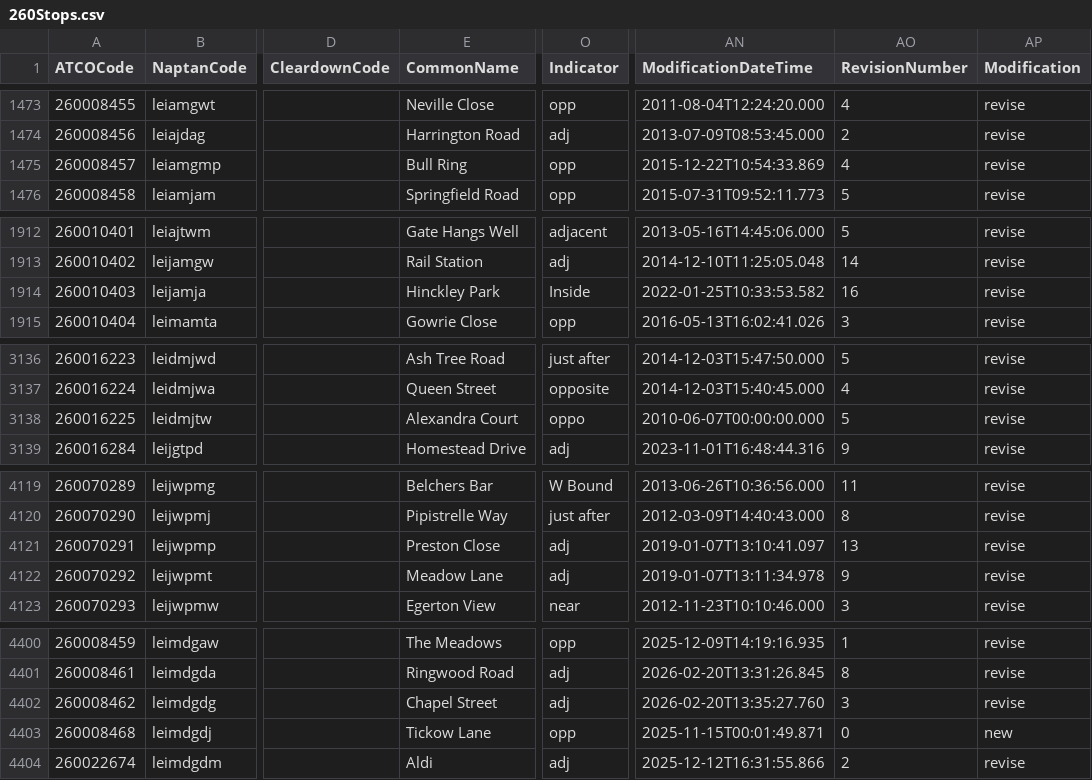
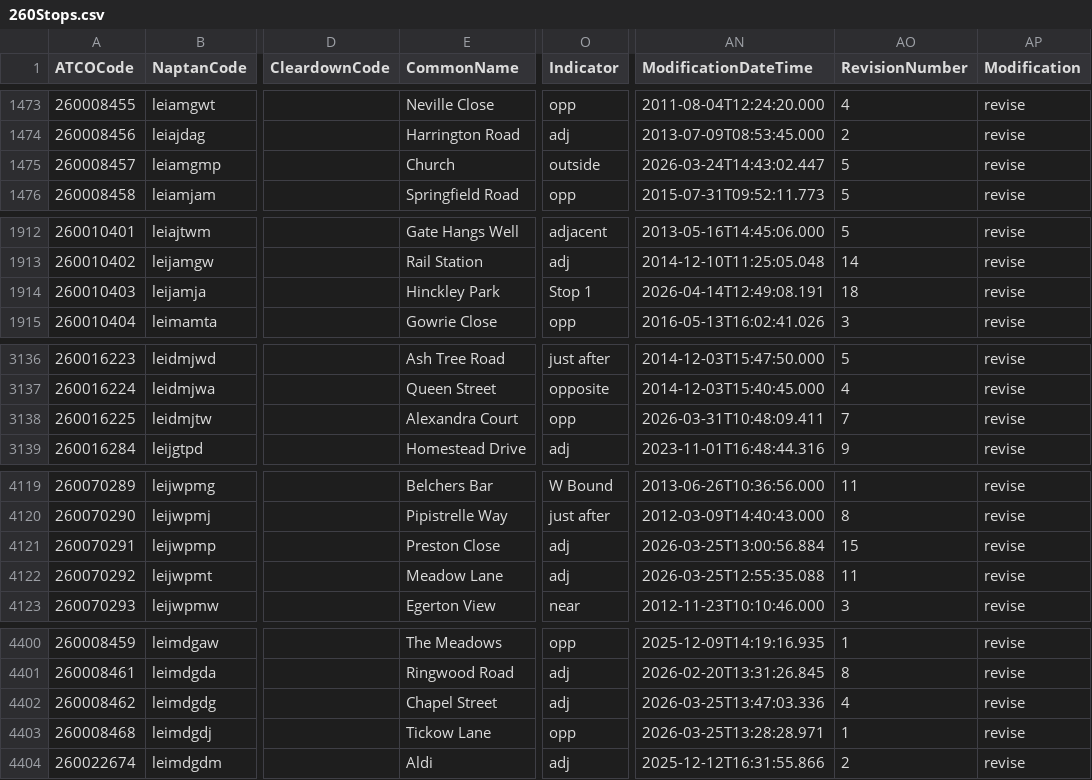
Before and after one commit to ldjb/naptan-nptg-history, a CSV file: 260Stops.csv, drawn as a sheet; only a part is shown, gaps mark what is left out; the diff covers the shown part only; the diff names each change by its address in the sheet, - before the commit and + after, or states it on an @@ line.

```diff
--- a/260Stops.csv
+++ b/260Stops.csv
-E1475 (CommonName): Bull Ring
+E1475 (CommonName): Church
-O1475 (Indicator): opp
+O1475 (Indicator): outside
-AN1475 (ModificationDateTime): 2015-12-22T10:54:33.869
+AN1475 (ModificationDateTime): 2026-03-24T14:43:02.447
-AO1475 (RevisionNumber): 4
+AO1475 (RevisionNumber): 5
-O1914 (Indicator): Inside
+O1914 (Indicator): Stop 1
-AN1914 (ModificationDateTime): 2022-01-25T10:33:53.582
+AN1914 (ModificationDateTime): 2026-04-14T12:49:08.191
-AO1914 (RevisionNumber): 16
+AO1914 (RevisionNumber): 18
-O3138 (Indicator): oppo
+O3138 (Indicator): opp
-AN3138 (ModificationDateTime): 2010-06-07T00:00:00.000
+AN3138 (ModificationDateTime): 2026-03-31T10:48:09.411
-AO3138 (RevisionNumber): 5
+AO3138 (RevisionNumber): 7
-AN4121 (ModificationDateTime): 2019-01-07T13:10:41.097
+AN4121 (ModificationDateTime): 2026-03-25T13:00:56.884
-AO4121 (RevisionNumber): 13
+AO4121 (RevisionNumber): 15
-AN4122 (ModificationDateTime): 2019-01-07T13:11:34.978
+AN4122 (ModificationDateTime): 2026-03-25T12:55:35.088
-AO4122 (RevisionNumber): 9
+AO4122 (RevisionNumber): 11
-AN4402 (ModificationDateTime): 2026-02-20T13:35:27.760
+AN4402 (ModificationDateTime): 2026-03-25T13:47:03.336
-AO4402 (RevisionNumber): 3
+AO4402 (RevisionNumber): 4
-AN4403 (ModificationDateTime): 2025-11-15T00:01:49.871
+AN4403 (ModificationDateTime): 2026-03-25T13:28:28.971
-AO4403 (RevisionNumber): 0
+AO4403 (RevisionNumber): 1
-AP4403 (Modification): new
+AP4403 (Modification): revise
```
Also changed, not shown: 55 edited cells elsewhere in this file, 629Stops.csv, 13 other files.
